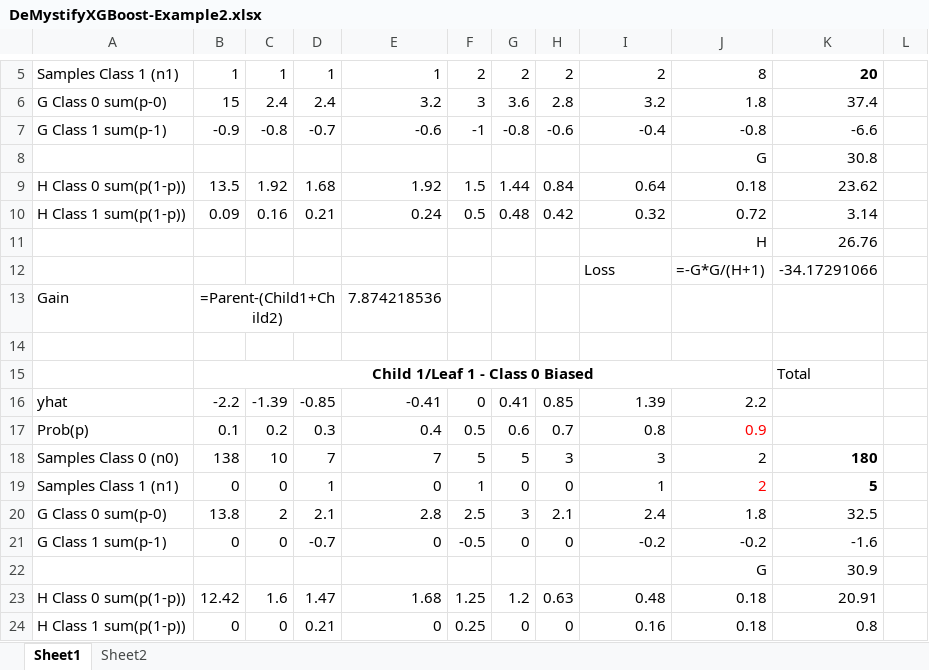
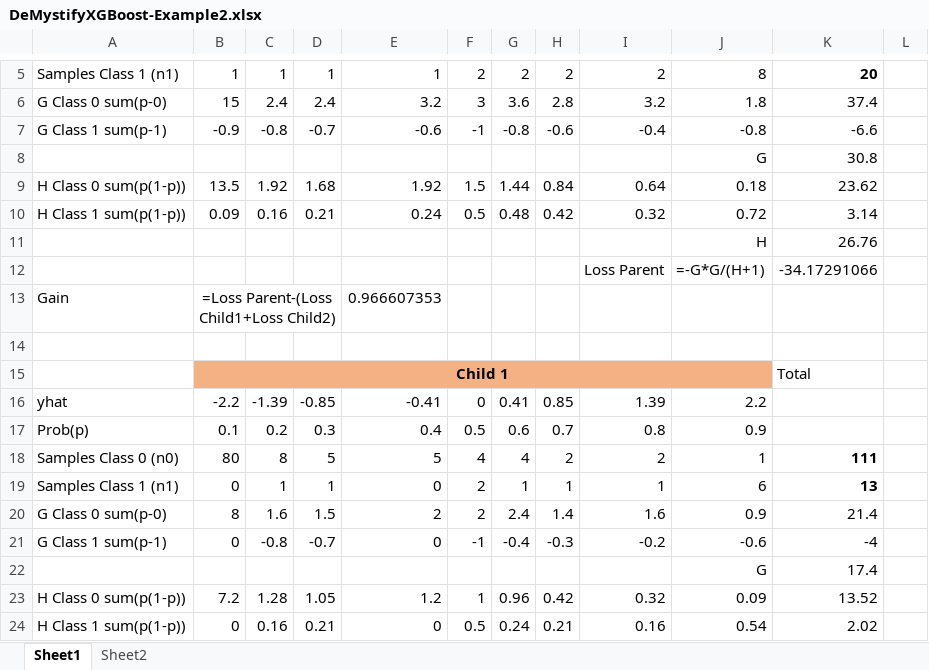
Before and after one commit to run2/demystify-xgboost, an Excel workbook: DeMystifyXGBoost-Example2.xlsx, sheet Sheet1, drawn as a sheet; only a part is shown, gaps mark what is left out; values as stored, in another font and other column widths than the file's, no borders; removed rows and columns are numbered as before the commit, all else as after; the diff covers the shown part only; the diff names each change by its address in the sheet, - before the commit and + after, or states it on an @@ line.

Commit message:
Add files via upload
Coloring

```diff
--- a/DeMystifyXGBoost-Example2.xlsx (sheet Sheet1)
+++ b/DeMystifyXGBoost-Example2.xlsx (sheet Sheet1)
-I12: Loss
+I12: Loss Parent
-B13: =Parent-(Child1+Child2)
+B13: =Loss Parent-(Loss Child1+Loss Child2)
-E13: 7.874218536
+E13: 0.966607353
-B15: Child 1/Leaf 1 - Class 0 Biased
+B15: Child 1
-B15:J15 fill: none
+B15:J15 fill: #F4B183
-J17 text colour: #FF0000
+J17 text colour: black
-row 18: Samples Class 0 (n0) | 138 | 10 | 7 | 7 | 5 | 5 | 3 | 3 | 2 | 180
+row 18: Samples Class 0 (n0) | 80 | 8 | 5 | 5 | 4 | 4 | 2 | 2 | 1 | 111
-C19: 0
+C19: 1
-F19: 1
+F19: 2
-G19: 0
+G19: 1
-H19: 0
+H19: 1
-J19: 2
+J19: 6
-J19 text colour: #FF0000
+J19 text colour: black
-K19: 5
+K19: 13
-row 20: G Class 0 sum(p-0) | 13.8 | 2 | 2.1 | 2.8 | 2.5 | 3 | 2.1 | 2.4 | 1.8 | 32.5
+row 20: G Class 0 sum(p-0) | 8 | 1.6 | 1.5 | 2 | 2 | 2.4 | 1.4 | 1.6 | 0.9 | 21.4
-C21: 0
+C21: -0.8
-F21: -0.5
+F21: -1
-G21: 0
+G21: -0.4
-H21: 0
+H21: -0.3
-J21: -0.2
+J21: -0.6
-K21: -1.6
+K21: -4
-K22: 30.9
+K22: 17.4
-row 23: H Class 0 sum(p(1-p)) | 12.42 | 1.6 | 1.47 | 1.68 | 1.25 | 1.2 | 0.63 | 0.48 | 0.18 | 20.91
+row 23: H Class 0 sum(p(1-p)) | 7.2 | 1.28 | 1.05 | 1.2 | 1 | 0.96 | 0.42 | 0.32 | 0.09 | 13.52
-C24: 0
+C24: 0.16
-F24: 0.25
+F24: 0.5
-G24: 0
+G24: 0.24
-H24: 0
+H24: 0.21
-J24: 0.18
+J24: 0.54
-K24: 0.8
+K24: 2.02
```
Also changed, not shown: 10 added rows, 10 removed rows, 24 edited cells and cell formats elsewhere in this sheet.
